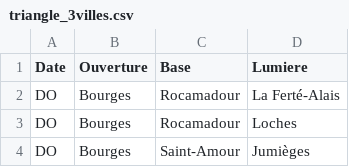
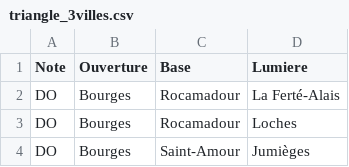
Before and after one commit to jolylaurent78/src, a CSV file: imports/triangle_3villes.csv, drawn as a sheet; only a part is shown.

Commit message:
Catalogue-> UI Triangle + Template Hypotheses

```diff
--- a/imports/triangle_3villes.csv
+++ b/imports/triangle_3villes.csv
@@ -1,2 +1,2 @@
-Date;Ouverture;Base;Lumiere
+Note;Ouverture;Base;Lumiere
 DO;Bourges;Rocamadour;La Ferté-Alais
```
Also changed, not shown: 13 other files.
